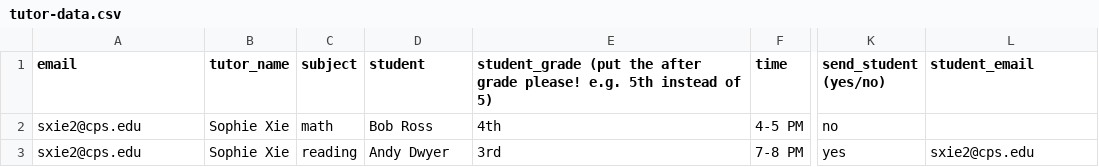
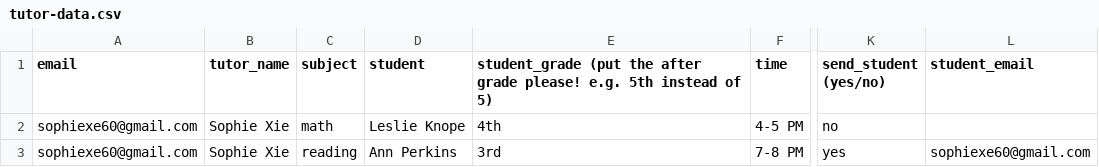
Before and after one commit to sophie200/ctm_automated_emails, a CSV file: tutor-data.csv, drawn as a sheet; only a part is shown, gaps mark what is left out; the diff names each change by its address in the sheet, - before the commit and + after, or states it on an @@ line.

```diff
--- a/tutor-data.csv
+++ b/tutor-data.csv
-A2:A3 (email): sxie2@cps.edu
+A2:A3 (email): sophiexe60@gmail.com
-D2 (student): Bob Ross
+D2 (student): Leslie Knope
-D3 (student): Andy Dwyer
+D3 (student): Ann Perkins
-L3 (student_email): sxie2@cps.edu
+L3 (student_email): sophiexe60@gmail.com
```
Also changed, not shown: 1 other file.
